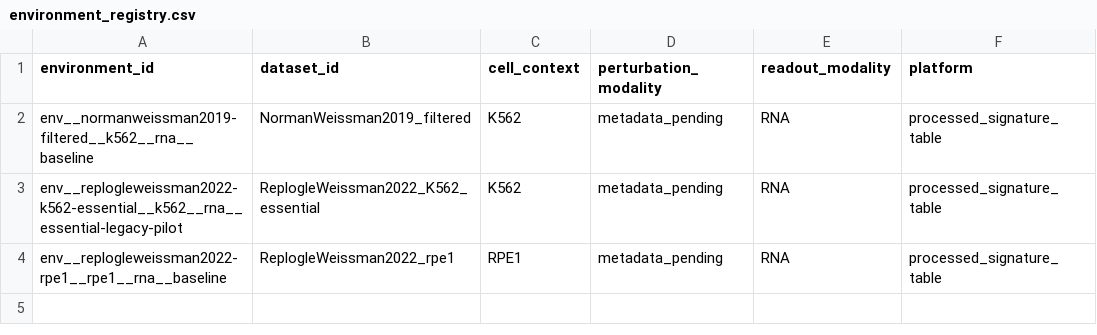
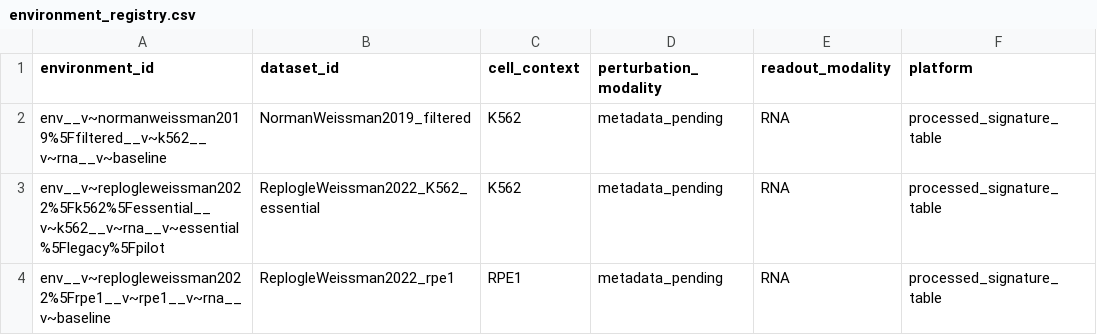
Before and after one commit to Neabigmo/PTL, a CSV file: artifacts/manifests/environment_registry.csv, drawn as a sheet; only a part is shown; the diff names each change by its address in the sheet, - before the commit and + after, or states it on an @@ line.

```diff
--- a/artifacts/manifests/environment_registry.csv
+++ b/artifacts/manifests/environment_registry.csv
-A2 (environment_id): env__normanweissman2019-filtered__k562__rna__baseline
+A2 (environment_id): env__v~normanweissman2019%5Ffiltered__v~k562__v~rna__v~baseline
-A3 (environment_id): env__replogleweissman2022-k562-essential__k562__rna__essential-legacy-pilot
+A3 (environment_id): env__v~replogleweissman2022%5Fk562%5Fessential__v~k562__v~rna__v~essential%5Flegacy%5Fpilot
-A4 (environment_id): env__replogleweissman2022-rpe1__rpe1__rna__baseline
+A4 (environment_id): env__v~replogleweissman2022%5Frpe1__v~rpe1__v~rna__v~baseline
```
Also changed, not shown: artifacts/manifests/fold_summary.csv, artifacts/manifests/prediction_uq_manifest.csv, 31 other files.
